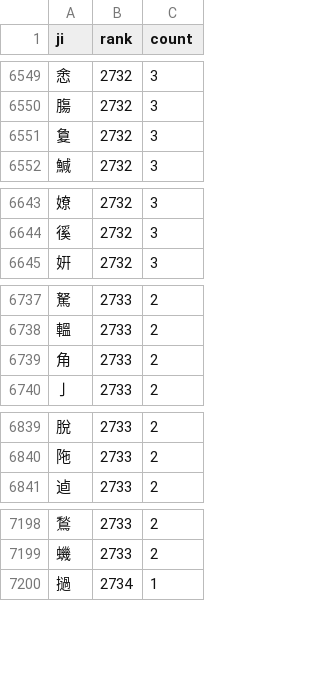
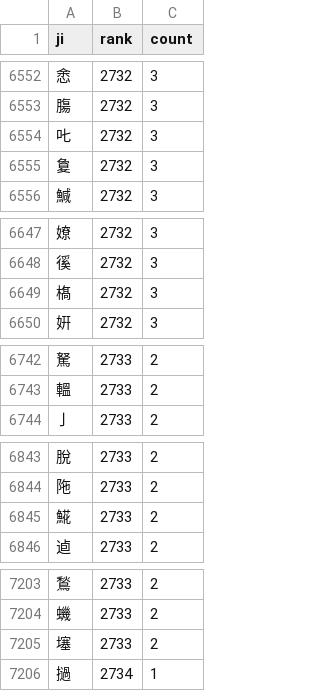
Before and after one commit to leonspohr/kanjidle-discord-bot, a CSV file: server/generated/kanjis.csv, drawn as a sheet; only a part is shown, gaps mark what is left out; removed rows and columns are numbered as before the commit, all else as after; the diff covers the shown part only; the diff names each change by its address in the sheet, - before the commit and + after, or states it on an @@ line.

```diff
--- a/server/generated/kanjis.csv
+++ b/server/generated/kanjis.csv
+row 6554: 𠮟 | 2732 | 3
+row 6649: 𣘺 | 2732 | 3
-row 6739: ⻆ | 2733 | 2
+row 6845: 𩸽 | 2733 | 2
+row 7205: 𡑮 | 2733 | 2
```
Also changed, not shown: 18 added rows and 5 removed rows elsewhere in this file, 6 other files.
